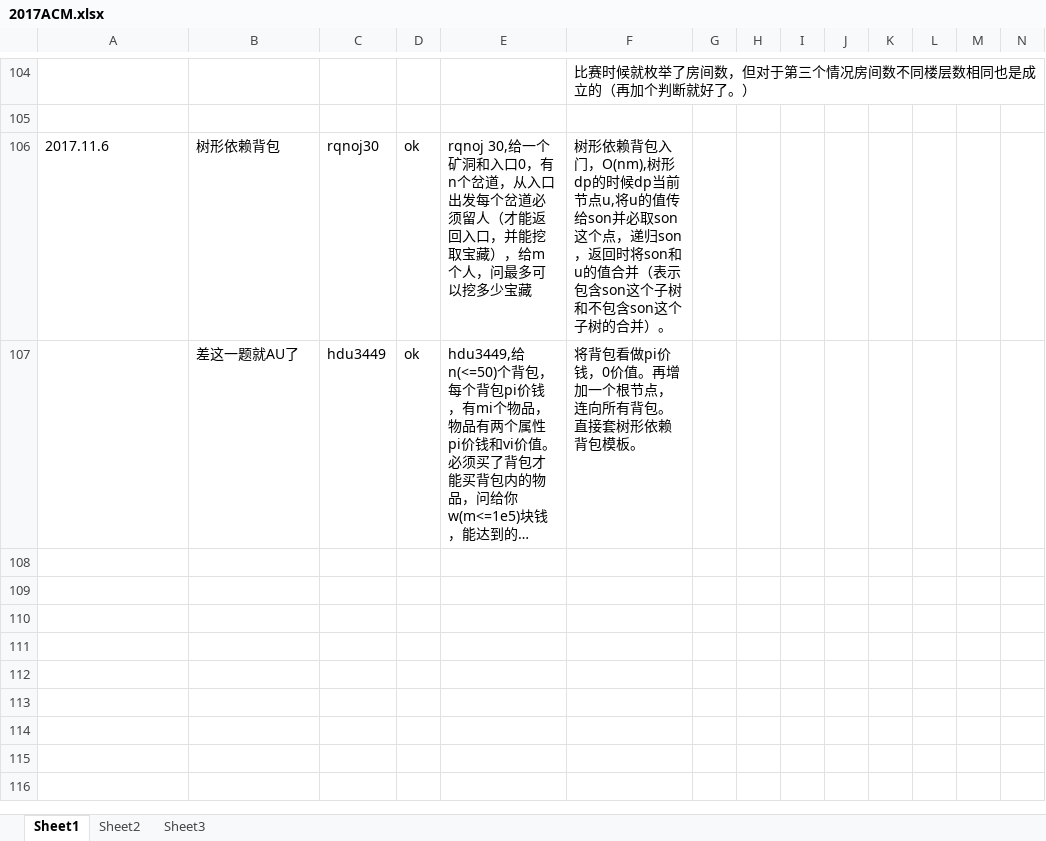
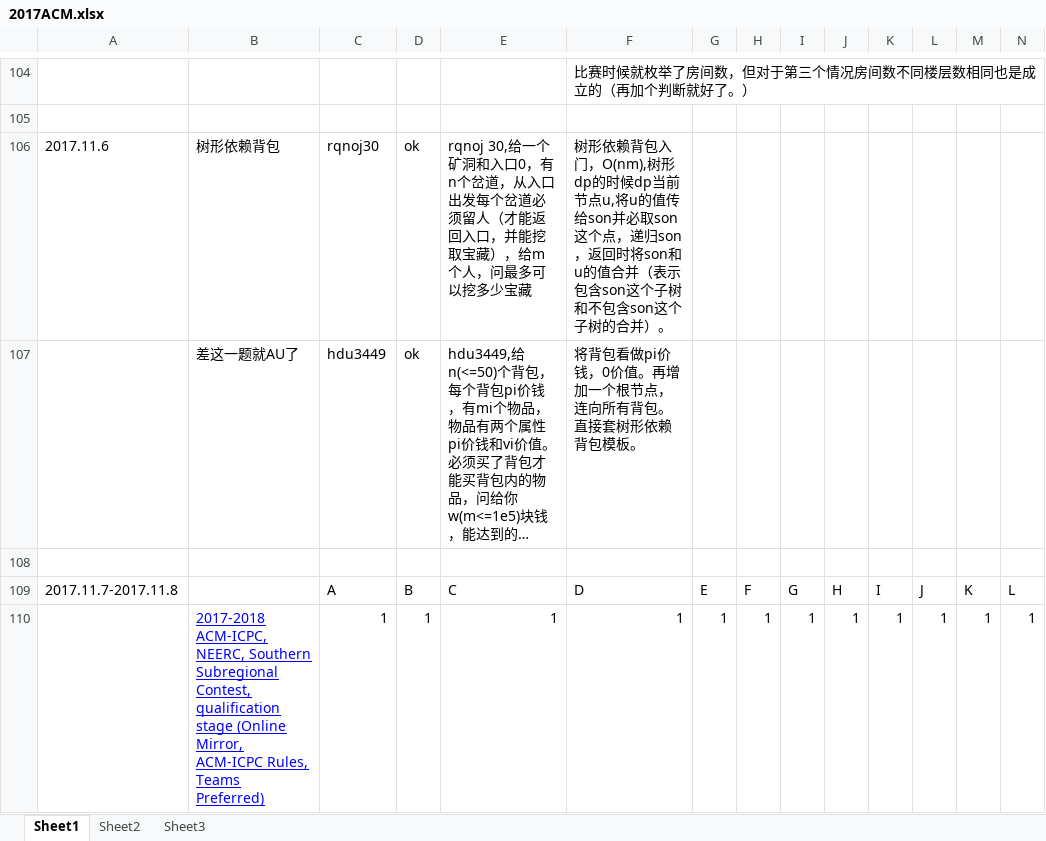
Before and after one commit to VFVrPQ/2017ACM, an Excel workbook: 2017ACM.xlsx, sheet Sheet1, drawn as a sheet; only a part is shown, gaps mark what is left out; long unchanged cells end in …; values as stored, in another font and other column widths than the file's, no borders; rows hold the shown columns only; the diff names each change by its address in the sheet, - before the commit and + after, or states it on an @@ line.

Commit message:
submit

```diff
--- a/2017ACM.xlsx (sheet Sheet1)
+++ b/2017ACM.xlsx (sheet Sheet1)
+row 108: (empty)
+row 109: 2017.11.7-2017.11.8 |  | A | B | C | D | E | F | G | H | I | J | K | L
+row 110:  | 2017-2018 ACM-ICPC, NEERC, Southern Subregional Contest, qualification stage (Online Mirror, ACM-ICPC Rules, Teams Preferred) | 1 | 1 | 1 | 1 | 1 | 1 | 1 | 1 | 1 | 1 | 1 | 1
```
